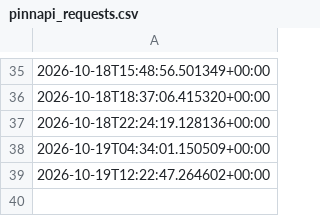
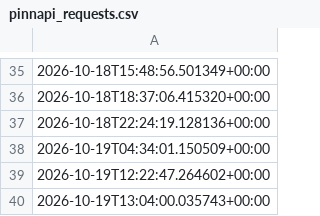
Before and after one commit to andrei0182/SuperBet, a CSV file: pinnapi_requests.csv, drawn as a sheet; only a part is shown, gaps mark what is left out; the diff names each change by its address in the sheet, - before the commit and + after, or states it on an @@ line.

```diff
--- a/pinnapi_requests.csv
+++ b/pinnapi_requests.csv
+row 40: 2026-10-19T13:04:00.035743+00:00
```
